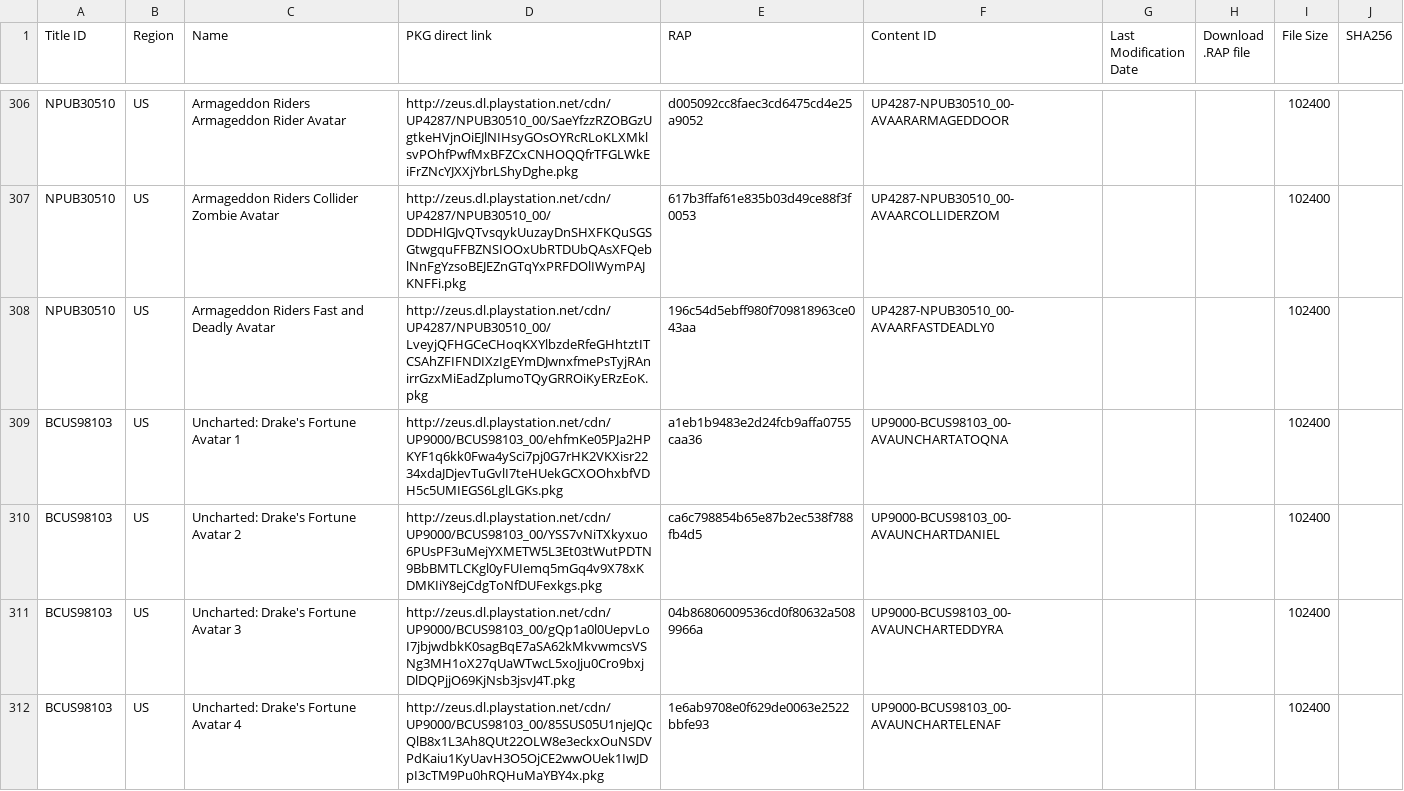
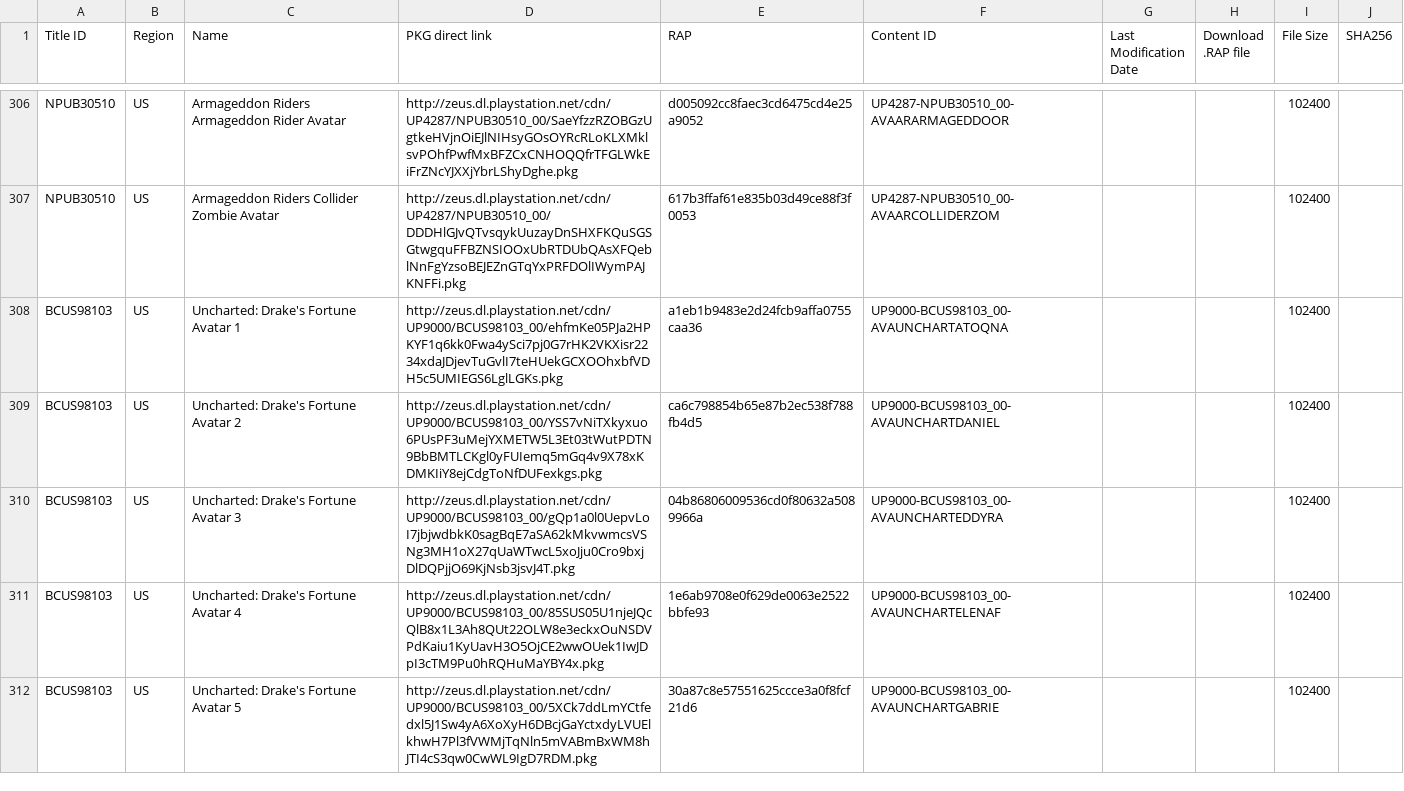
Before and after one commit to 1jtp8sobiu/1jtp8sobiu.github.io, a TSV file: tsv/PENDING-PS3_AVATARS.tsv, drawn as a sheet; only a part is shown, gaps mark what is left out; the shorter side is filled out with more unchanged rows; the diff names each change by its address in the sheet, - before the commit and + after, or states it on an @@ line.

Commit message:
PENDING-PS3_AVATARS 20261120_044505

```diff
--- a/tsv/PENDING-PS3_AVATARS.tsv
+++ b/tsv/PENDING-PS3_AVATARS.tsv
-row 308: NPUB30510 | US | Armageddon Riders Fast and Deadly Avatar | http://zeus.dl.playstation.net/cdn/UP4287/NPUB30510_00/LveyjQFHGCeCHoqKXYlbzdeRfeGHhtztITCSAhZFIFNDIXzIgEYmDJwnxfmePsTyjRAnirrGzxMiEadZplumoTQyGRROiKyERzEoK.pkg | 196c54d5ebff980f709818963ce043aa | UP4287-NPUB30510_00-AVAARFASTDEADLY0 |  |  | 102400
```
